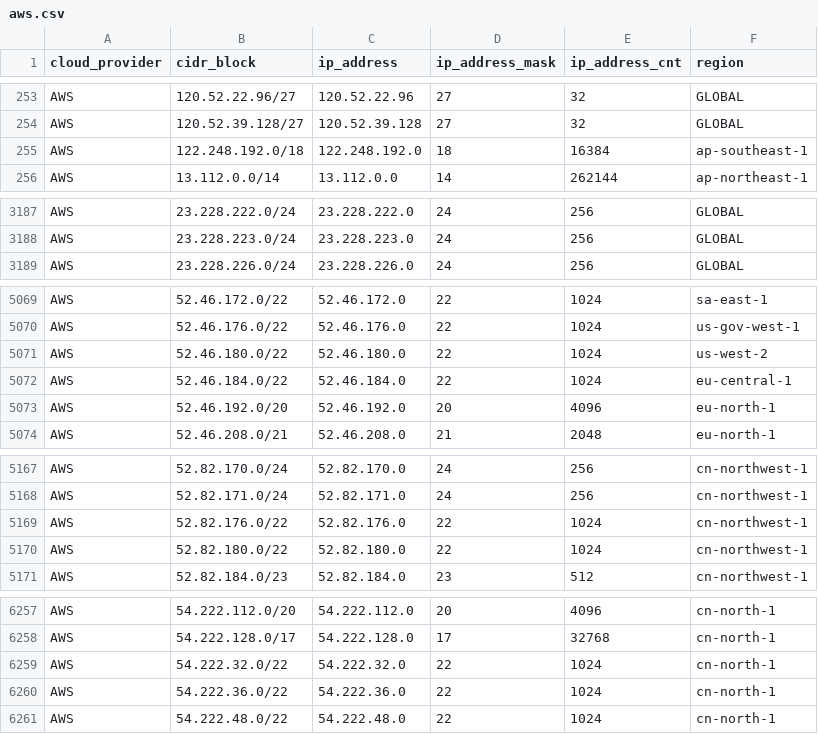
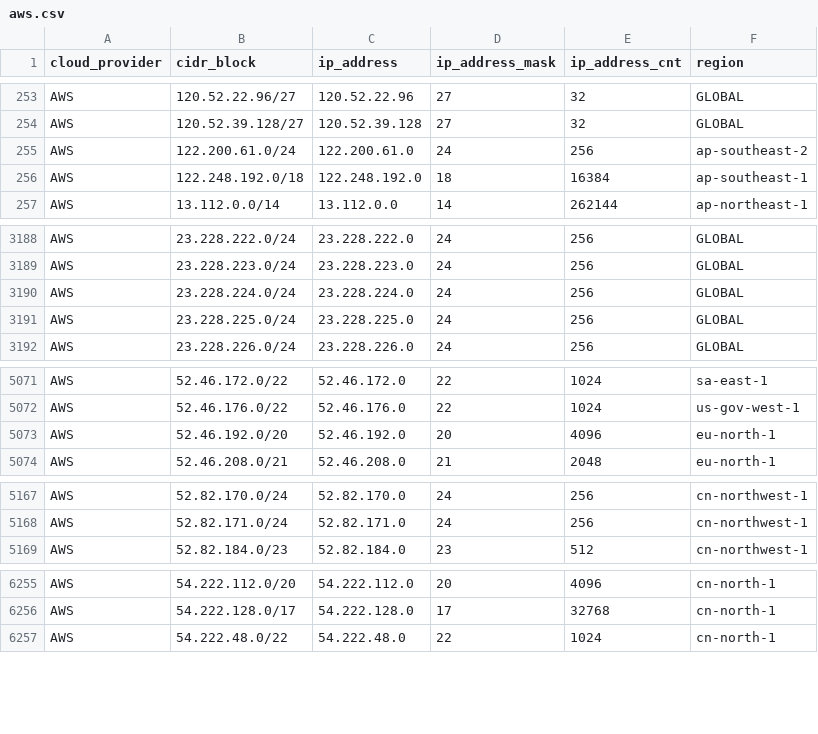
Before and after one commit to tobilg/public-cloud-provider-ip-ranges, a CSV file: data/providers/aws.csv, drawn as a sheet; only a part is shown, gaps mark what is left out; removed rows and columns are numbered as before the commit, all else as after; the diff covers the shown part only; the diff names each change by its address in the sheet, - before the commit and + after, or states it on an @@ line.

Commit message:
[no ci] Data update on 2025-11-21T04:05:30

```diff
--- a/data/providers/aws.csv
+++ b/data/providers/aws.csv
+row 255: AWS | 122.200.61.0/24 | 122.200.61.0 | 24 | 256 | ap-southeast-2
+row 3190: AWS | 23.228.224.0/24 | 23.228.224.0 | 24 | 256 | GLOBAL
+row 3191: AWS | 23.228.225.0/24 | 23.228.225.0 | 24 | 256 | GLOBAL
-row 5071: AWS | 52.46.180.0/22 | 52.46.180.0 | 22 | 1024 | us-west-2
-row 5072: AWS | 52.46.184.0/22 | 52.46.184.0 | 22 | 1024 | eu-central-1
-row 5169: AWS | 52.82.176.0/22 | 52.82.176.0 | 22 | 1024 | cn-northwest-1
-row 5170: AWS | 52.82.180.0/22 | 52.82.180.0 | 22 | 1024 | cn-northwest-1
-row 6259: AWS | 54.222.32.0/22 | 54.222.32.0 | 22 | 1024 | cn-north-1
-row 6260: AWS | 54.222.36.0/22 | 54.222.36.0 | 22 | 1024 | cn-north-1
```
Also changed, not shown: 1 removed row elsewhere in this file, data/providers/digitalocean.csv, 8 other files.
